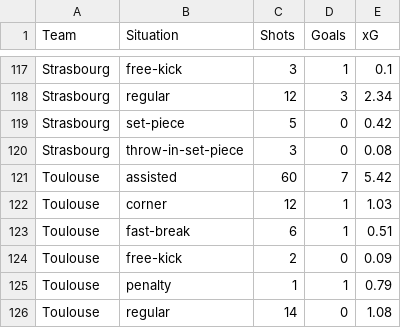
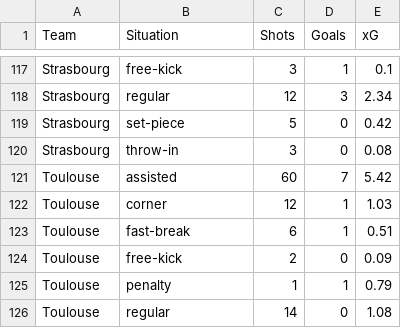
Before and after one commit to FootbullRepublic/L1---Flask-Project, a CSV file: situations.csv, drawn as a sheet; only a part is shown, gaps mark what is left out; the diff covers the shown part only.

```diff
--- a/situations.csv
+++ b/situations.csv
@@ -119,3 +119,3 @@ Strasbourg,regular,12,3,2.34
 Strasbourg,set-piece,5,0,0.42
-Strasbourg,throw-in-set-piece,3,0,0.08
+Strasbourg,throw-in,3,0,0.08
 Toulouse,assisted,60,7,5.42
```
Also changed, not shown: 5 edited cells elsewhere in this file, 3 other files.
